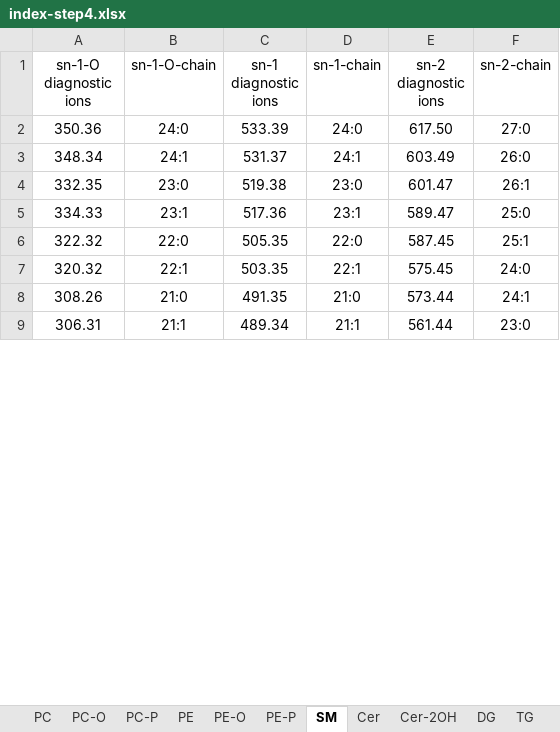
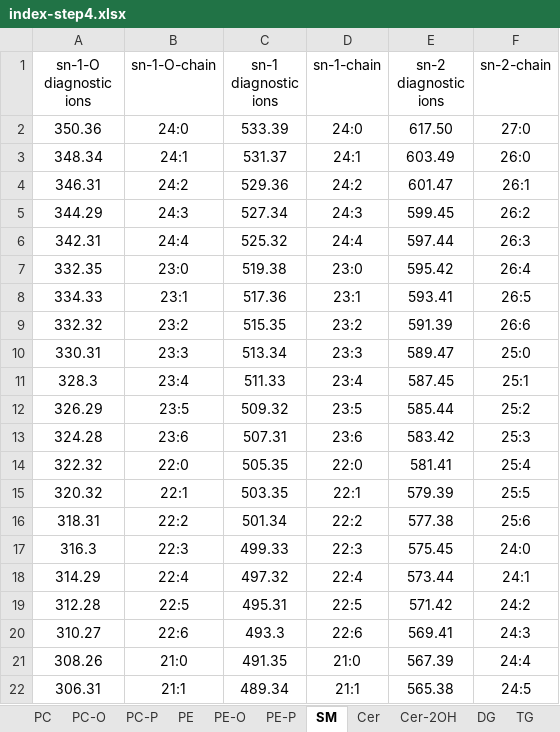
Before and after one commit to YaoChen-2021/EIEIO-Annotation-Tool, an Excel workbook: index-step4.xlsx, sheet SM, drawn as a sheet; only a part is shown; values as stored, in another font and other column widths than the file's, no borders; addresses are those after the commit; the diff covers the shown part only; the diff names each change by its address in the sheet, - before the commit and + after, or states it on an @@ line.

```diff
--- a/index-step4.xlsx (sheet SM)
+++ b/index-step4.xlsx (sheet SM)
+row 4: 346.31 | 24:2 | 529.36 | 24:2 | 601.47 | 26:1
+row 5: 344.29 | 24:3 | 527.34 | 24:3 | 599.45 | 26:2
+row 6: 342.31 | 24:4 | 525.32 | 24:4 | 597.44 | 26:3
-E7 (sn-2 diagnostic ions): 601.47
+E7 (sn-2 diagnostic ions): 595.42
-F7 (sn-2-chain): 26:1
+F7 (sn-2-chain): 26:4
-E8 (sn-2 diagnostic ions): 589.47
+E8 (sn-2 diagnostic ions): 593.41
-F8 (sn-2-chain): 25:0
+F8 (sn-2-chain): 26:5
+row 9: 332.32 | 23:2 | 515.35 | 23:2 | 591.39 | 26:6
+row 10: 330.31 | 23:3 | 513.34 | 23:3 | 589.47 | 25:0
+row 11: 328.3 | 23:4 | 511.33 | 23:4 | 587.45 | 25:1
+row 12: 326.29 | 23:5 | 509.32 | 23:5 | 585.44 | 25:2
+row 13: 324.28 | 23:6 | 507.31 | 23:6 | 583.42 | 25:3
-E14 (sn-2 diagnostic ions): 587.45
+E14 (sn-2 diagnostic ions): 581.41
-F14 (sn-2-chain): 25:1
+F14 (sn-2-chain): 25:4
-E15 (sn-2 diagnostic ions): 575.45
+E15 (sn-2 diagnostic ions): 579.39
-F15 (sn-2-chain): 24:0
+F15 (sn-2-chain): 25:5
+row 16: 318.31 | 22:2 | 501.34 | 22:2 | 577.38 | 25:6
+row 17: 316.3 | 22:3 | 499.33 | 22:3 | 575.45 | 24:0
+row 18: 314.29 | 22:4 | 497.32 | 22:4 | 573.44 | 24:1
+row 19: 312.28 | 22:5 | 495.31 | 22:5 | 571.42 | 24:2
+row 20: 310.27 | 22:6 | 493.3 | 22:6 | 569.41 | 24:3
-E21 (sn-2 diagnostic ions): 573.44
+E21 (sn-2 diagnostic ions): 567.39
-F21 (sn-2-chain): 24:1
+F21 (sn-2-chain): 24:4
-E22 (sn-2 diagnostic ions): 561.44
+E22 (sn-2 diagnostic ions): 565.38
-F22 (sn-2-chain): 23:0
+F22 (sn-2-chain): 24:5
```
Also changed, not shown: 51 added rows and 37 edited cells elsewhere in this sheet, sheet Cer, sheet TG, sheet Cer-2OH, sheet PE, sheet PC-O, sheet PC-P, 4 more sheets.
